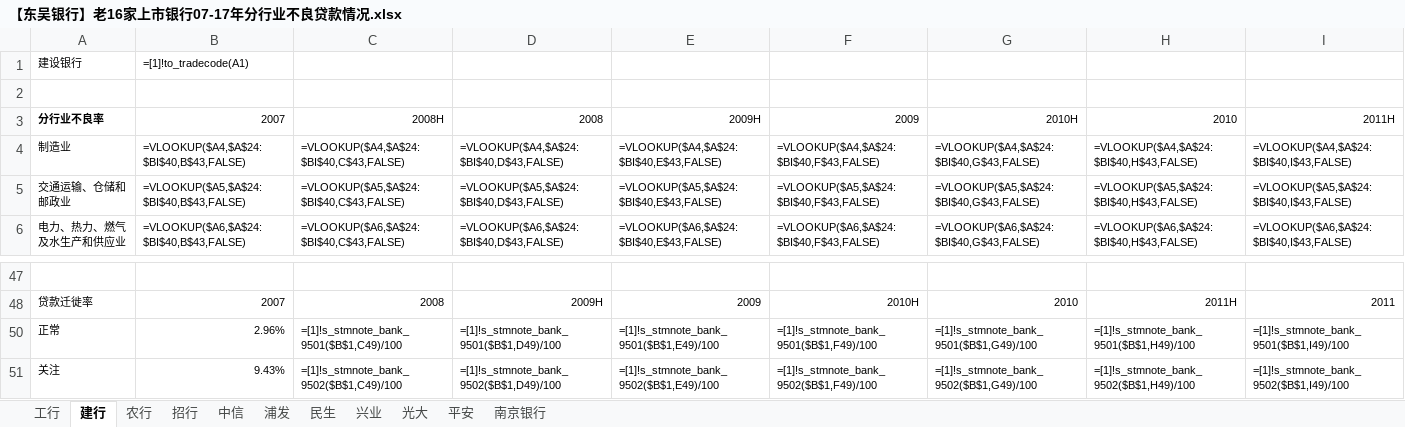
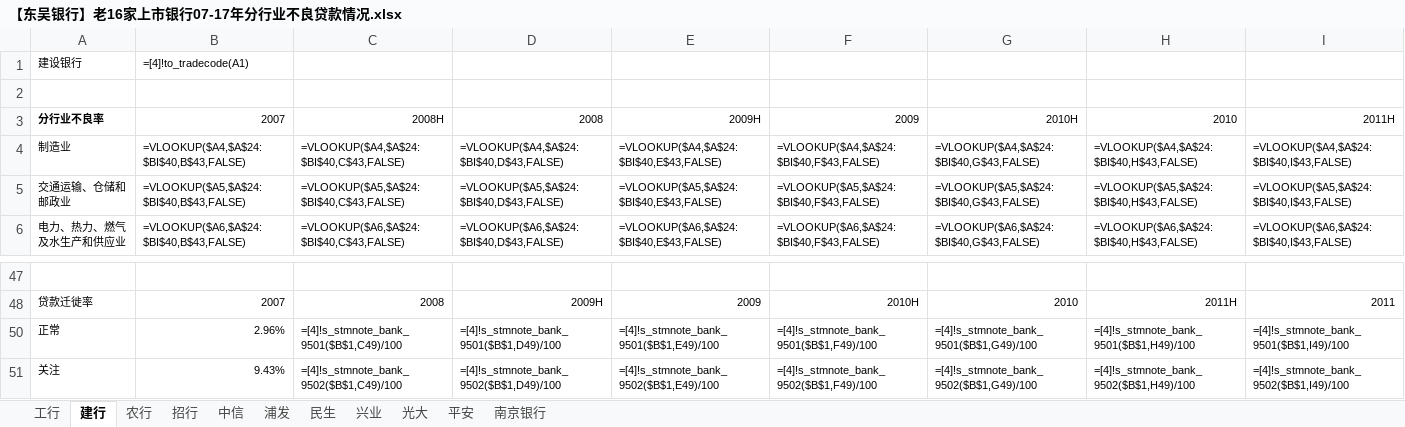
Before and after one commit to AugCHAN/SooChow_Bank, an Excel workbook: 资产质量相关/【东吴银行】老16家上市银行07-17年分行业不良贷款情况.xlsx, sheet 建行, drawn as a sheet; only a part is shown, gaps mark what is left out; values as stored, in another font and other column widths than the file's, no borders; formulas are shown in place of their values; charts and pictures not drawn; the diff covers the shown part only; the diff names each change by its address in the sheet, - before the commit and + after, or states it on an @@ line.

```diff
--- a/资产质量相关/【东吴银行】老16家上市银行07-17年分行业不良贷款情况.xlsx (sheet 建行)
+++ b/资产质量相关/【东吴银行】老16家上市银行07-17年分行业不良贷款情况.xlsx (sheet 建行)
-B1: =[1]!to_tradecode(A1)
+B1: =[4]!to_tradecode(A1)
-C50: =[1]!s_stmnote_bank_9501($B$1,C49)/100
+C50: =[4]!s_stmnote_bank_9501($B$1,C49)/100
-D50: =[1]!s_stmnote_bank_9501($B$1,D49)/100
+D50: =[4]!s_stmnote_bank_9501($B$1,D49)/100
-E50: =[1]!s_stmnote_bank_9501($B$1,E49)/100
+E50: =[4]!s_stmnote_bank_9501($B$1,E49)/100
-F50: =[1]!s_stmnote_bank_9501($B$1,F49)/100
+F50: =[4]!s_stmnote_bank_9501($B$1,F49)/100
-G50: =[1]!s_stmnote_bank_9501($B$1,G49)/100
+G50: =[4]!s_stmnote_bank_9501($B$1,G49)/100
-H50: =[1]!s_stmnote_bank_9501($B$1,H49)/100
+H50: =[4]!s_stmnote_bank_9501($B$1,H49)/100
-I50: =[1]!s_stmnote_bank_9501($B$1,I49)/100
+I50: =[4]!s_stmnote_bank_9501($B$1,I49)/100
-C51: =[1]!s_stmnote_bank_9502($B$1,C49)/100
+C51: =[4]!s_stmnote_bank_9502($B$1,C49)/100
-D51: =[1]!s_stmnote_bank_9502($B$1,D49)/100
+D51: =[4]!s_stmnote_bank_9502($B$1,D49)/100
-E51: =[1]!s_stmnote_bank_9502($B$1,E49)/100
+E51: =[4]!s_stmnote_bank_9502($B$1,E49)/100
-F51: =[1]!s_stmnote_bank_9502($B$1,F49)/100
+F51: =[4]!s_stmnote_bank_9502($B$1,F49)/100
-G51: =[1]!s_stmnote_bank_9502($B$1,G49)/100
+G51: =[4]!s_stmnote_bank_9502($B$1,G49)/100
-H51: =[1]!s_stmnote_bank_9502($B$1,H49)/100
+H51: =[4]!s_stmnote_bank_9502($B$1,H49)/100
-I51: =[1]!s_stmnote_bank_9502($B$1,I49)/100
+I51: =[4]!s_stmnote_bank_9502($B$1,I49)/100
```
Also changed, not shown: 54 edited cells elsewhere in this sheet, sheet 中信, sheet 平安, sheet 招行, sheet 工行, sheet 兴业, sheet 浦发, 4 more sheets, charts or pictures, 大数据库/数据库分银行/工商银行.xlsx.
